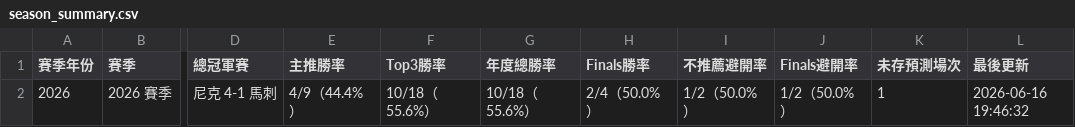
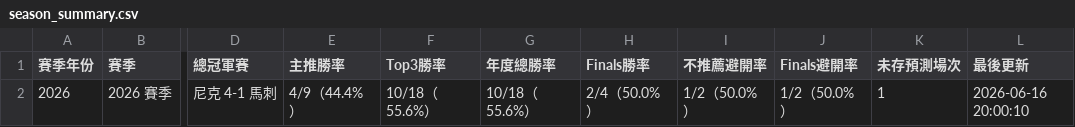
Before and after one commit to zxbcv2689-source/NBA-betting-project, a CSV file: data/season_summary.csv, drawn as a sheet; only a part is shown, gaps mark what is left out; the diff names each change by its address in the sheet, - before the commit and + after, or states it on an @@ line.

```diff
--- a/data/season_summary.csv
+++ b/data/season_summary.csv
-L2 (最後更新): 2026-06-16 19:46:32
+L2 (最後更新): 2026-06-16 20:00:10
```
Also changed, not shown: 2 other files.
